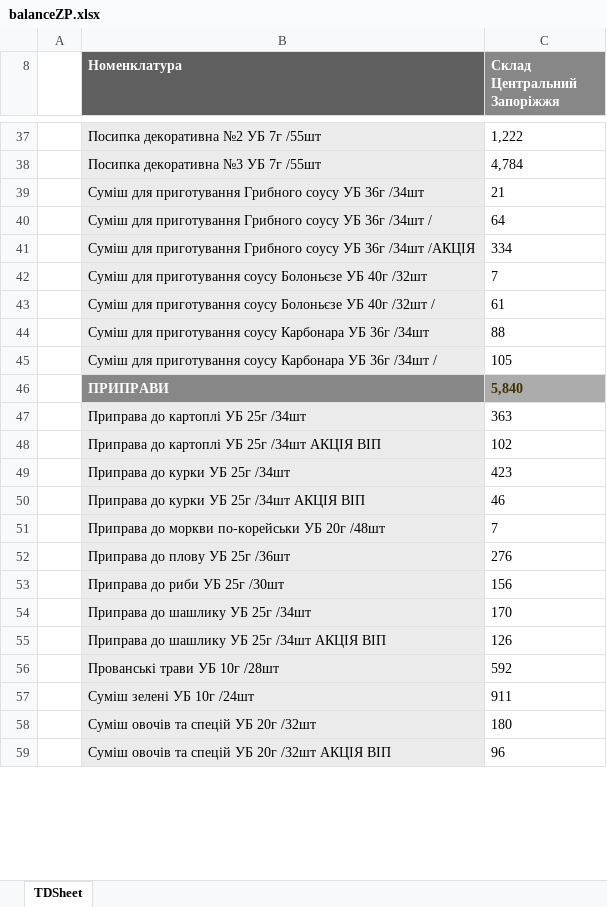
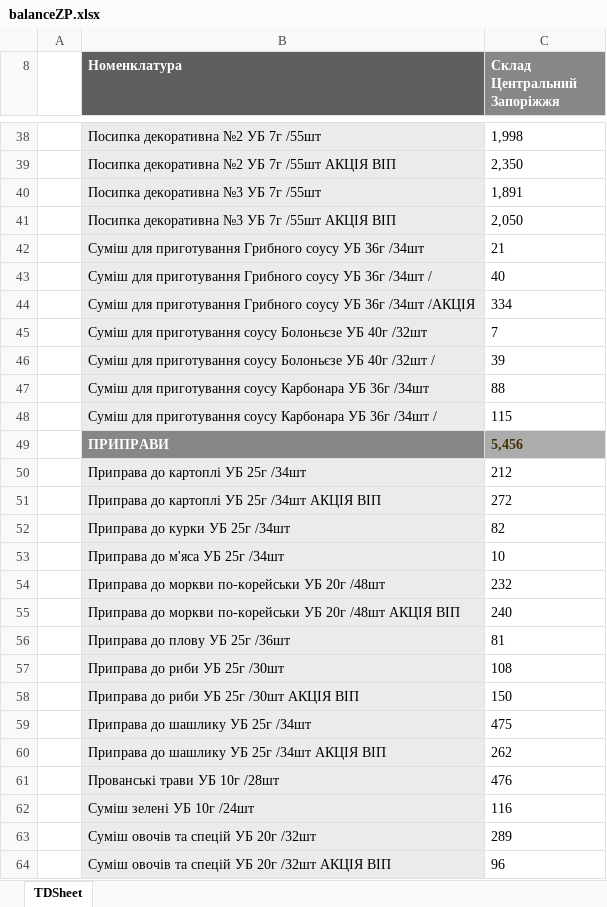
Before and after one commit to Stako21/jwt-auth, an Excel workbook: client/public/Sorce/balanceZP.xlsx, sheet TDSheet, drawn as a sheet; only a part is shown, gaps mark what is left out; values as stored, in another font and other column widths than the file's, no borders; charts and pictures not drawn; removed rows and columns are numbered as before the commit, all else as after; the diff covers the shown part only; the diff names each change by its address in the sheet, - before the commit and + after, or states it on an @@ line.

```diff
--- a/client/public/Sorce/balanceZP.xlsx (sheet TDSheet)
+++ b/client/public/Sorce/balanceZP.xlsx (sheet TDSheet)
-C38 (Склад Центральний Запоріжжя): 1,222
+C38 (Склад Центральний Запоріжжя): 1,998
+row 39:  | Посипка декоративна №2 УБ 7г /55шт АКЦІЯ ВІП | 2,350
-C40 (Склад Центральний Запоріжжя): 4,784
+C40 (Склад Центральний Запоріжжя): 1,891
+row 41:  | Посипка декоративна №3 УБ 7г /55шт АКЦІЯ ВІП | 2,050
-C43 (Склад Центральний Запоріжжя): 64
+C43 (Склад Центральний Запоріжжя): 40
-C46 (Склад Центральний Запоріжжя): 61
+C46 (Склад Центральний Запоріжжя): 39
-C48 (Склад Центральний Запоріжжя): 105
+C48 (Склад Центральний Запоріжжя): 115
-C49 (Склад Центральний Запоріжжя): 5,840
+C49 (Склад Центральний Запоріжжя): 5,456
-C50 (Склад Центральний Запоріжжя): 363
+C50 (Склад Центральний Запоріжжя): 212
-C51 (Склад Центральний Запоріжжя): 102
+C51 (Склад Центральний Запоріжжя): 272
-C52 (Склад Центральний Запоріжжя): 423
+C52 (Склад Центральний Запоріжжя): 82
-row 50:  | Приправа до курки УБ 25г /34шт АКЦІЯ ВІП | 46
+row 53:  | Приправа до м'яса УБ 25г /34шт | 10
-C54 (Склад Центральний Запоріжжя): 7
+C54 (Склад Центральний Запоріжжя): 232
+row 55:  | Приправа до моркви по-корейськи УБ 20г /48шт АКЦІЯ ВІП | 240
-C56 (Склад Центральний Запоріжжя): 276
+C56 (Склад Центральний Запоріжжя): 81
-C57 (Склад Центральний Запоріжжя): 156
+C57 (Склад Центральний Запоріжжя): 108
+row 58:  | Приправа до риби УБ 25г /30шт АКЦІЯ ВІП | 150
-C59 (Склад Центральний Запоріжжя): 170
+C59 (Склад Центральний Запоріжжя): 475
-C60 (Склад Центральний Запоріжжя): 126
+C60 (Склад Центральний Запоріжжя): 262
-C61 (Склад Центральний Запоріжжя): 592
+C61 (Склад Центральний Запоріжжя): 476
-C62 (Склад Центральний Запоріжжя): 911
+C62 (Склад Центральний Запоріжжя): 116
-C63 (Склад Центральний Запоріжжя): 180
+C63 (Склад Центральний Запоріжжя): 289
```
Also changed, not shown: 44 added rows, 34 removed rows and 302 edited cells elsewhere in this sheet, hidden cells, client/public/Sorce/balanceDP.xlsx, client/public/Sorce/balanceKR.xlsx, 10 other files.
